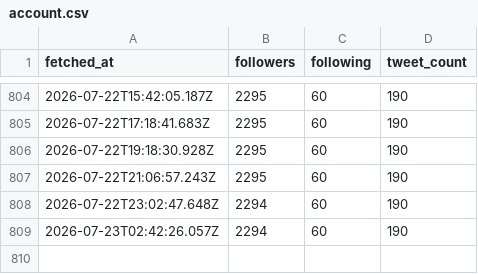
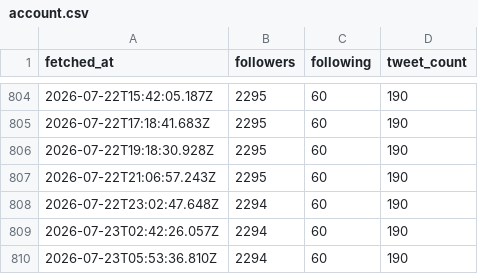
Before and after one commit to MatuuraNobuki/x-api, a CSV file: data/account.csv, drawn as a sheet; only a part is shown, gaps mark what is left out.

```diff
--- a/data/account.csv
+++ b/data/account.csv
@@ -809 +809,2 @@ fetched_at,followers,following,tweet_count
 2026-07-23T02:42:26.057Z,2294,60,190
+2026-07-23T05:53:36.810Z,2294,60,190
```
Also changed, not shown: 1 other file.
